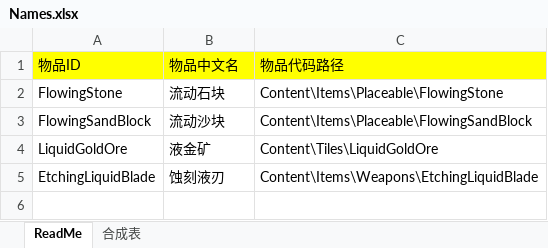
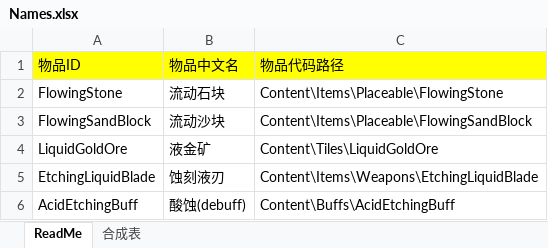
Before and after one commit to wbh-tmod/WBHMODE, an Excel workbook: Names.xlsx, sheet ReadMe, drawn as a sheet; values as stored, in another font and other column widths than the file's, no borders; the diff names each change by its address in the sheet, - before the commit and + after, or states it on an @@ line.

Commit message:
添加酸蚀AcidEtchingBuff

```diff
--- a/Names.xlsx (sheet ReadMe)
+++ b/Names.xlsx (sheet ReadMe)
+row 6: AcidEtchingBuff | 酸蚀(debuff) | Content\Buffs\AcidEtchingBuff
```
Also changed, not shown: 5 other files.
